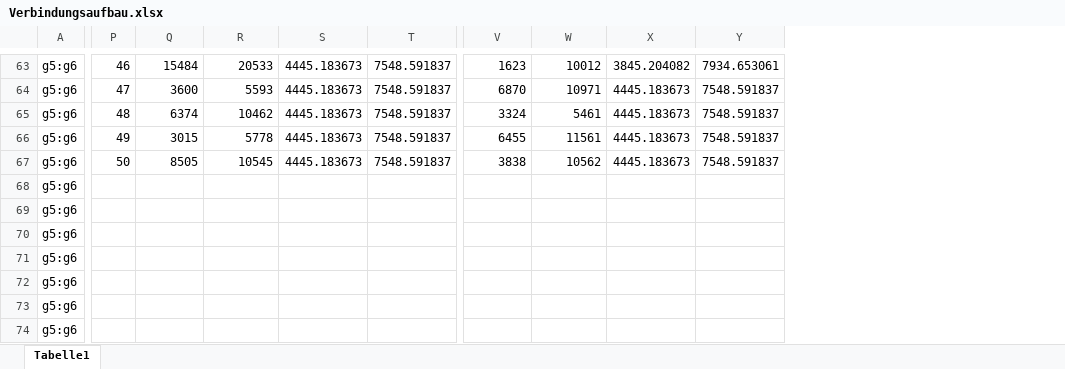
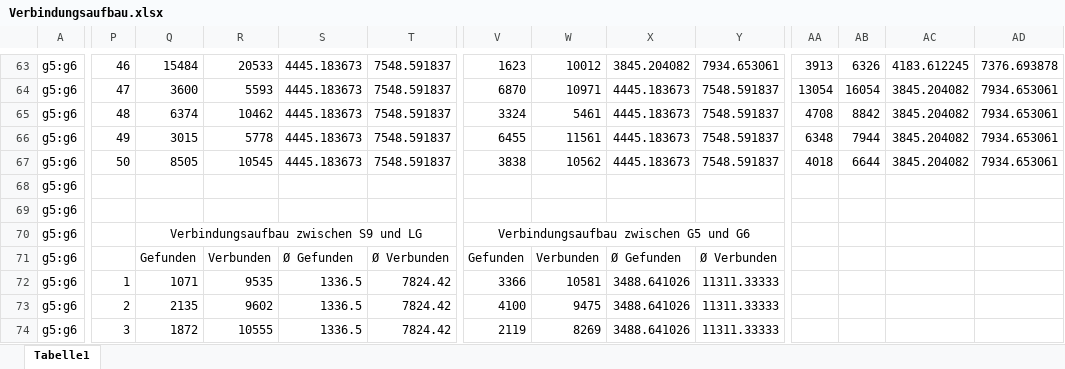
Before and after one commit to zettime/Nearfly-Android, an Excel workbook: Diagramme/NodeConnect/New Node Single Connect/Verbindungsaufbau.xlsx, sheet Tabelle1, drawn as a sheet; only a part is shown, gaps mark what is left out; values as stored, in another font and other column widths than the file's, no borders; charts and pictures and conditional formats not drawn; the diff covers the shown part only; the diff names each change by its address in the sheet, - before the commit and + after, or states it on an @@ line.

```diff
--- a/Diagramme/NodeConnect/New Node Single Connect/Verbindungsaufbau.xlsx (sheet Tabelle1)
+++ b/Diagramme/NodeConnect/New Node Single Connect/Verbindungsaufbau.xlsx (sheet Tabelle1)
+column AA, rows 63-67: 3913 | 13054 | 4708 | 6348 | 4018
+column AB, rows 63-67: 6326 | 16054 | 8842 | 7944 | 6644
+column AC, rows 63-67: 4183.612245 | 3845.204082 | 3845.204082 | 3845.204082 | 3845.204082
+column AD, rows 63-67: 7376.693878 | 7934.653061 | 7934.653061 | 7934.653061 | 7934.653061
-Q70: (empty)
+Q70: Verbindungsaufbau zwischen S9 und LG
+Q70:T70 merged
-V70: (empty)
+V70: Verbindungsaufbau zwischen G5 und G6
+V70:Y70 merged
-Q71: (empty)
+Q71: Gefunden
-R71: (empty)
+R71: Verbunden
-S71: (empty)
+S71: Ø Gefunden
-T71: (empty)
+T71: Ø Verbunden
-V71: (empty)
+V71: Gefunden
-W71: (empty)
+W71: Verbunden
-X71: (empty)
+X71: Ø Gefunden
-Y71: (empty)
+Y71: Ø Verbunden
-P72: (empty)
+P72: 1
-Q72: (empty)
+Q72: 1071
-R72: (empty)
+R72: 9535
-S72:S74: (empty)
+S72:S74: 1336.5
-T72:T74: (empty)
+T72:T74: 7824.42
-V72: (empty)
+V72: 3366
-W72: (empty)
+W72: 10581
-X72:X74: (empty)
+X72:X74: 3488.641026
-Y72:Y74: (empty)
+Y72:Y74: 11311.33333
-P73: (empty)
+P73: 2
-Q73: (empty)
+Q73: 2135
-R73: (empty)
+R73: 9602
-V73: (empty)
+V73: 4100
-W73: (empty)
+W73: 9475
-P74: (empty)
+P74: 3
-Q74: (empty)
+Q74: 1872
-R74: (empty)
+R74: 10555
-V74: (empty)
+V74: 2119
-W74: (empty)
+W74: 8269
```
Also changed, not shown: 1 added column and 439 edited cells elsewhere in this sheet, formulas that keep their value, charts or pictures, 57 other files.
